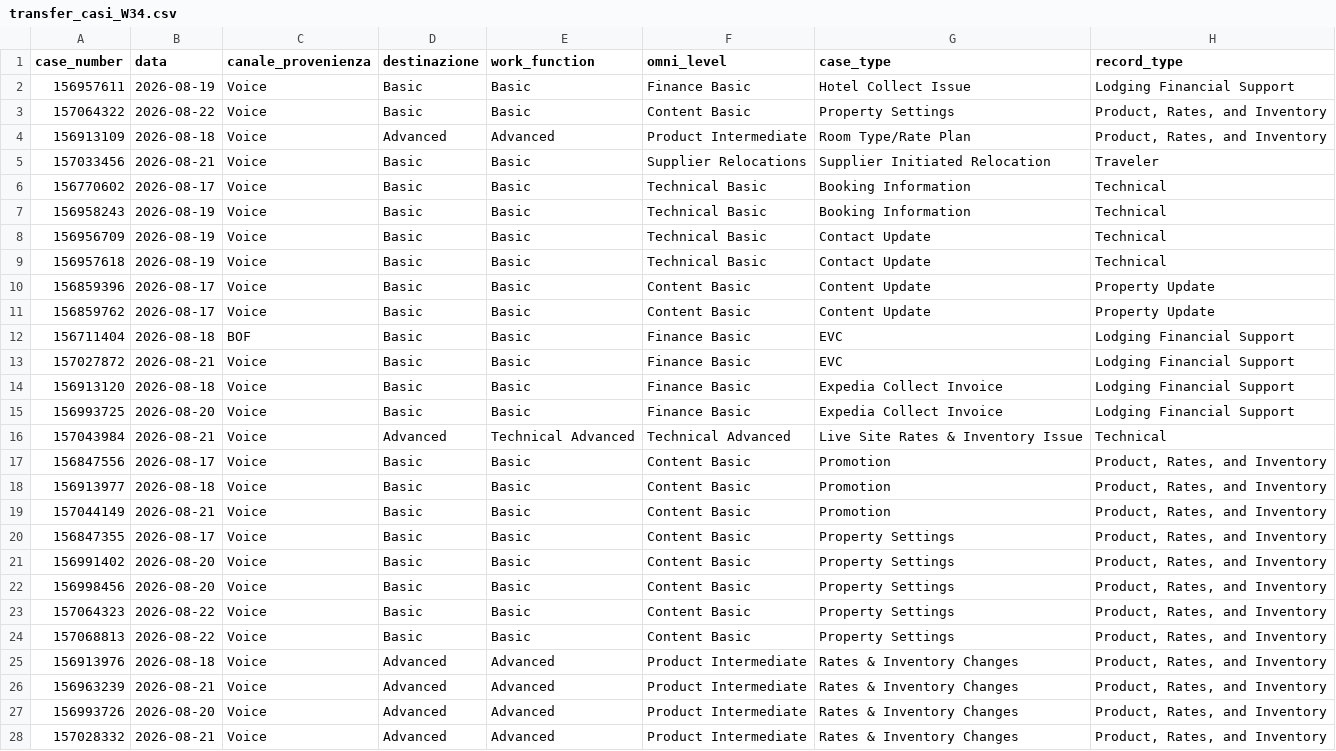
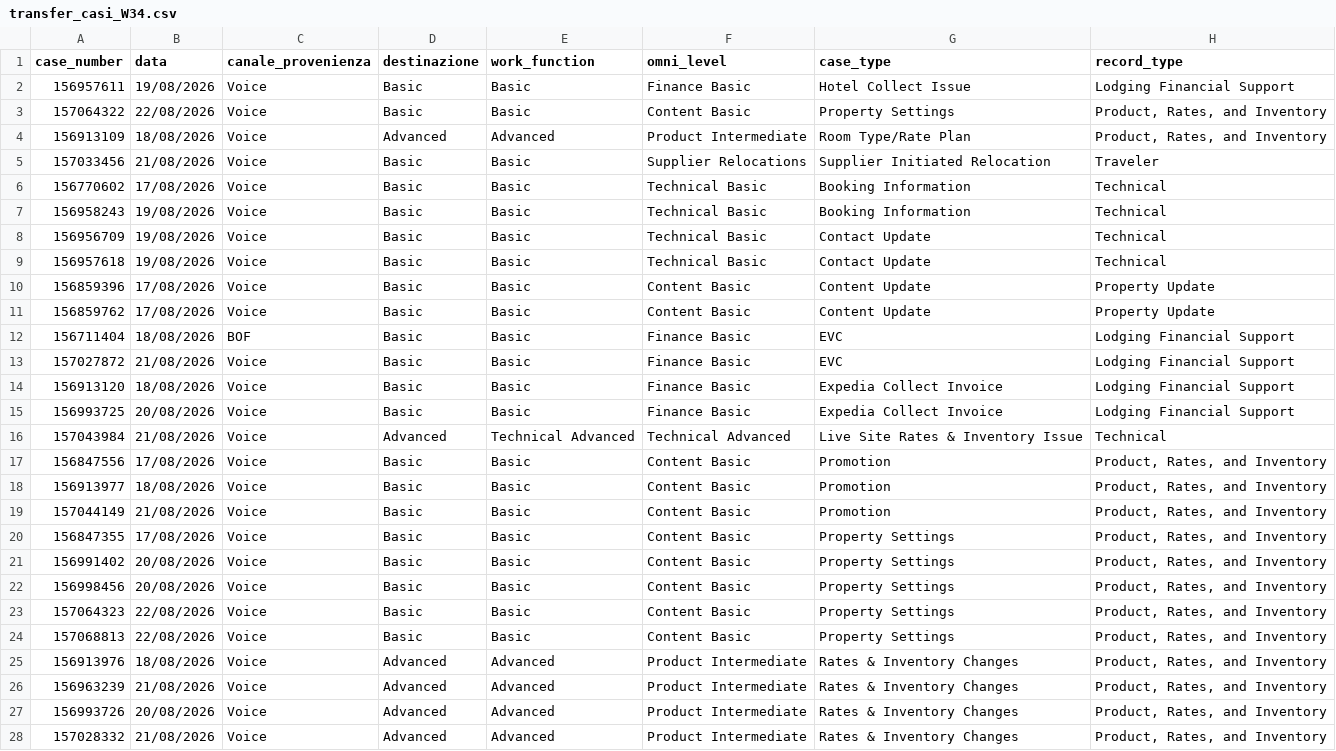
Before and after one commit to leocengia/FasterReportsV2, a CSV file: analisi/transfer-mbr-agosto/transfer_casi_W34.csv, drawn as a sheet; only a part is shown; the diff covers the shown part only; the diff names each change by its address in the sheet, - before the commit and + after, or states it on an @@ line.

```diff
--- a/analisi/transfer-mbr-agosto/transfer_casi_W34.csv
+++ b/analisi/transfer-mbr-agosto/transfer_casi_W34.csv
-B2 (data): 2026-08-19
+B2 (data): 19/08/2026
-B3 (data): 2026-08-22
+B3 (data): 22/08/2026
-B4 (data): 2026-08-18
+B4 (data): 18/08/2026
-B5 (data): 2026-08-21
+B5 (data): 21/08/2026
-B6 (data): 2026-08-17
+B6 (data): 17/08/2026
-B7:B9 (data): 2026-08-19
+B7:B9 (data): 19/08/2026
-B10:B11 (data): 2026-08-17
+B10:B11 (data): 17/08/2026
-B12 (data): 2026-08-18
+B12 (data): 18/08/2026
-B13 (data): 2026-08-21
+B13 (data): 21/08/2026
-B14 (data): 2026-08-18
+B14 (data): 18/08/2026
-B15 (data): 2026-08-20
+B15 (data): 20/08/2026
-B16 (data): 2026-08-21
+B16 (data): 21/08/2026
-B17 (data): 2026-08-17
+B17 (data): 17/08/2026
-B18 (data): 2026-08-18
+B18 (data): 18/08/2026
-B19 (data): 2026-08-21
+B19 (data): 21/08/2026
-B20 (data): 2026-08-17
+B20 (data): 17/08/2026
-B21:B22 (data): 2026-08-20
+B21:B22 (data): 20/08/2026
-B23:B24 (data): 2026-08-22
+B23:B24 (data): 22/08/2026
-B25 (data): 2026-08-18
+B25 (data): 18/08/2026
-B26 (data): 2026-08-21
+B26 (data): 21/08/2026
-B27 (data): 2026-08-20
+B27 (data): 20/08/2026
-B28 (data): 2026-08-21
+B28 (data): 21/08/2026
```
Also changed, not shown: 112 edited cells elsewhere in this file, data/aht_history.csv.
